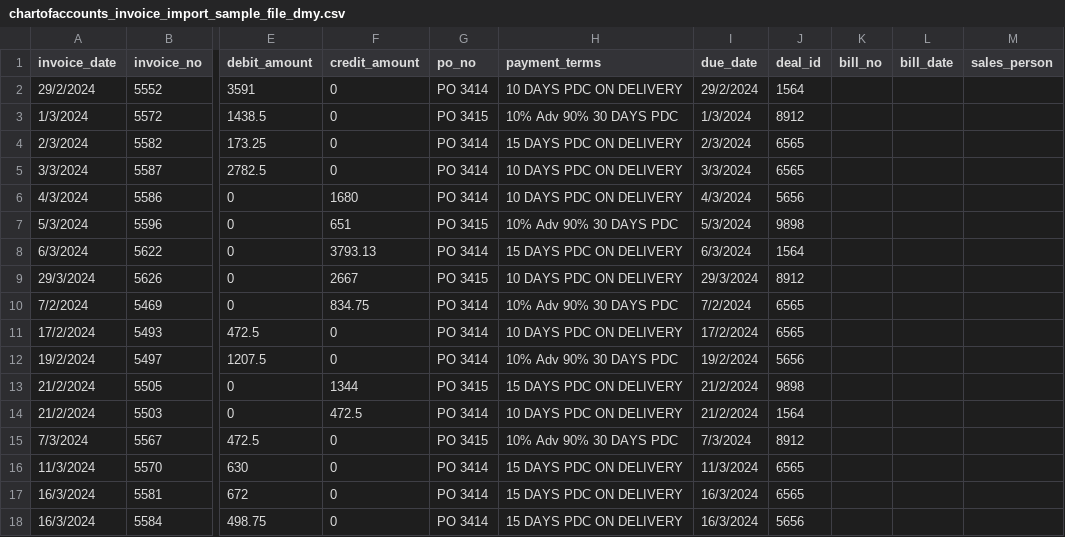
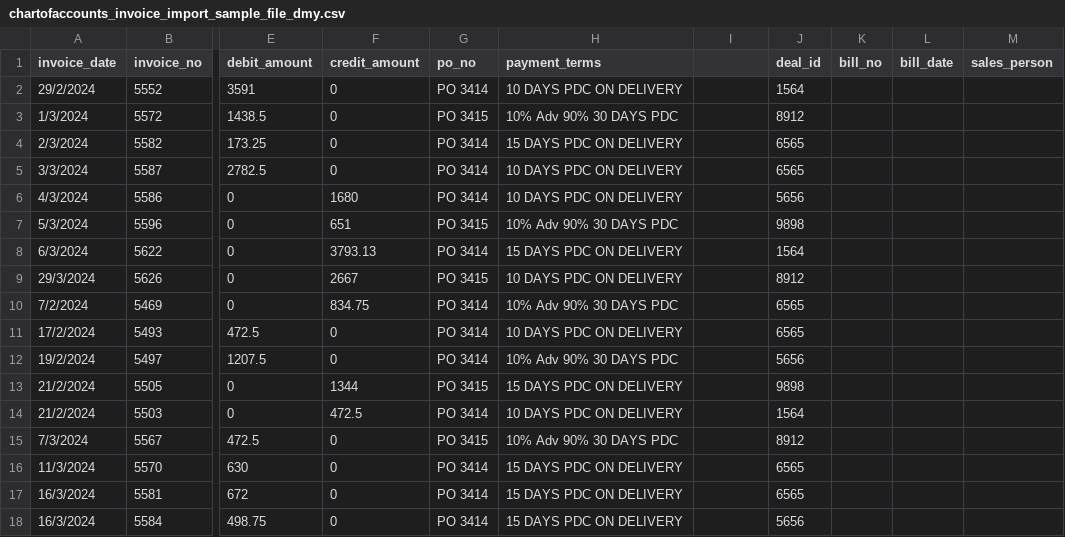
Before and after one commit to KP17-WORKSPACE/ERP-DEMO, a CSV file: public/uploads/product_upload/chartofaccounts_invoice_import_sample_file_dmy.csv, drawn as a sheet; only a part is shown, gaps mark what is left out; the diff names each change by its address in the sheet, - before the commit and + after, or states it on an @@ line.

Commit message:
Add files via upload

```diff
--- a/public/uploads/product_upload/chartofaccounts_invoice_import_sample_file_dmy.csv
+++ b/public/uploads/product_upload/chartofaccounts_invoice_import_sample_file_dmy.csv
-I1: due_date
+I1: (empty)
-I2: 29/2/2024
+I2: (empty)
-I3: 1/3/2024
+I3: (empty)
-I4: 2/3/2024
+I4: (empty)
-I5: 3/3/2024
+I5: (empty)
-I6: 4/3/2024
+I6: (empty)
-I7: 5/3/2024
+I7: (empty)
-I8: 6/3/2024
+I8: (empty)
-I9: 29/3/2024
+I9: (empty)
-I10: 7/2/2024
+I10: (empty)
-I11: 17/2/2024
+I11: (empty)
-I12: 19/2/2024
+I12: (empty)
-I13:I14: 21/2/2024
+I13:I14: (empty)
-I15: 7/3/2024
+I15: (empty)
-I16: 11/3/2024
+I16: (empty)
-I17:I18: 16/3/2024
+I17:I18: (empty)
```
